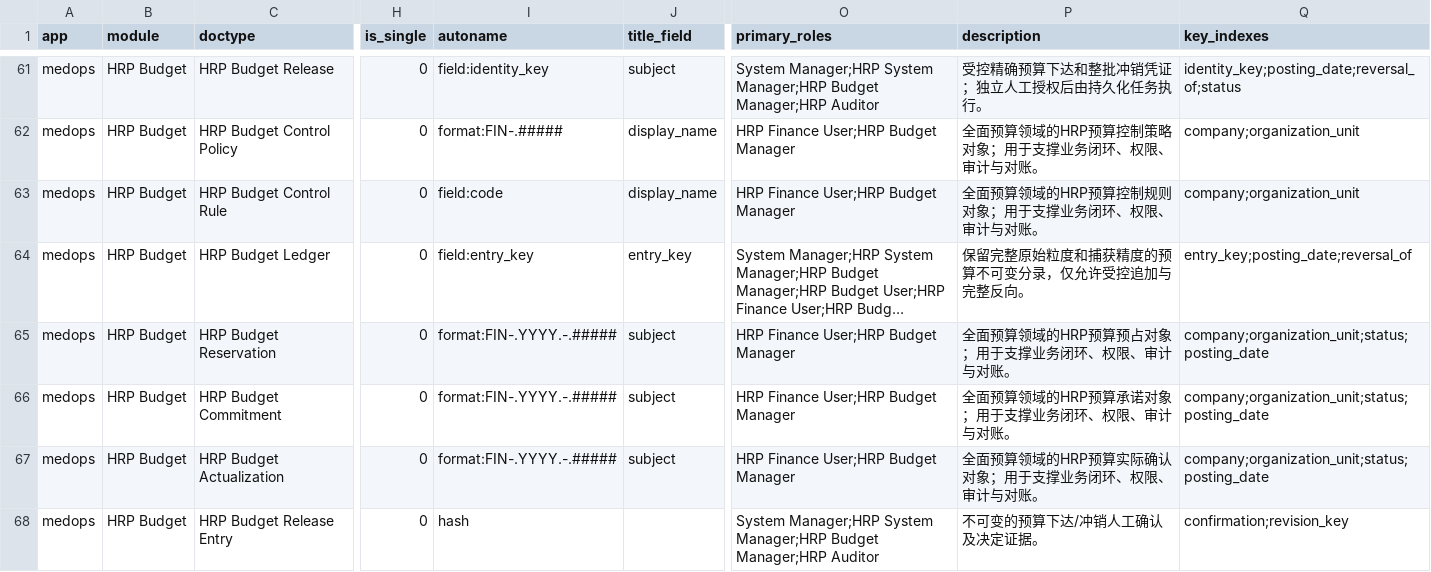
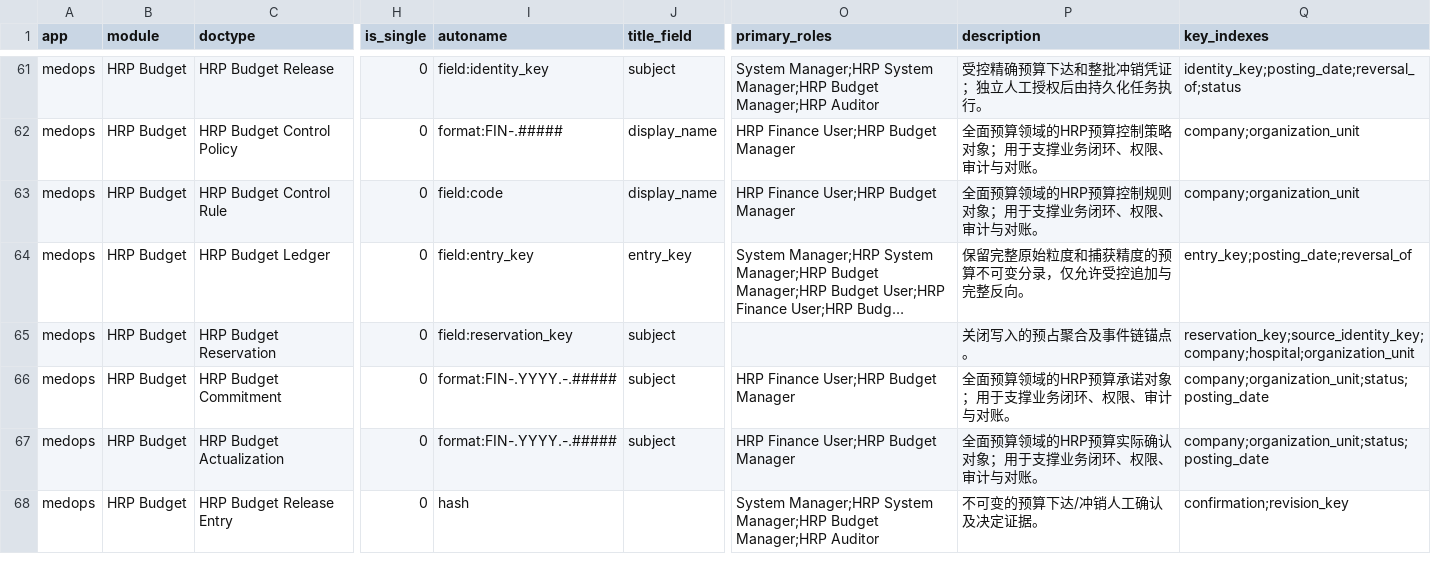
Before and after one commit to jerry317395616/medops, a CSV file: design/doctype_catalog.csv, drawn as a sheet; only a part is shown, gaps mark what is left out; long unchanged cells end in …; the diff names each change by its address in the sheet, - before the commit and + after, or states it on an @@ line.

Commit message:
Add closed reservation aggregate anchor model

```diff
--- a/design/doctype_catalog.csv
+++ b/design/doctype_catalog.csv
-I65 (autoname): format:FIN-.YYYY.-.#####
+I65 (autoname): field:reservation_key
-O65 (primary_roles): HRP Finance User;HRP Budget Manager
+O65 (primary_roles): (empty)
-P65 (description): 全面预算领域的HRP预算预占对象；用于支撑业务闭环、权限、审计与对账。
+P65 (description): 关闭写入的预占聚合及事件链锚点。
-Q65 (key_indexes): company;organization_unit;status;posting_date
+Q65 (key_indexes): reservation_key;source_identity_key;company;hospital;organization_unit
```
Also changed, not shown: backlog/backlog.csv, 13 other files.
